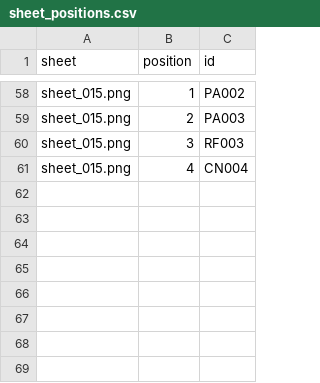
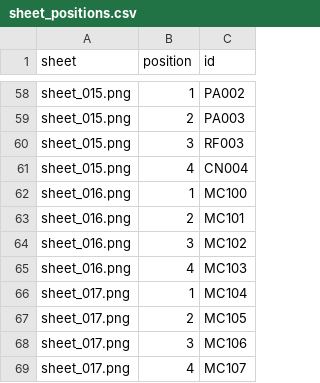
Before and after one commit to thibserot/electronics-catalog, a CSV file: docs/components/stickers/sheet_positions.csv, drawn as a sheet; only a part is shown, gaps mark what is left out.

```diff
--- a/docs/components/stickers/sheet_positions.csv
+++ b/docs/components/stickers/sheet_positions.csv
@@ -61 +61,9 @@ sheet_015.png,3,RF003
 sheet_015.png,4,CN004
+sheet_016.png,1,MC100
+sheet_016.png,2,MC101
+sheet_016.png,3,MC102
+sheet_016.png,4,MC103
+sheet_017.png,1,MC104
+sheet_017.png,2,MC105
+sheet_017.png,3,MC106
+sheet_017.png,4,MC107
```
Also changed, not shown: docs/components/stickers/index.csv, docs/components/stickers/sheets.csv, 40 other files.
